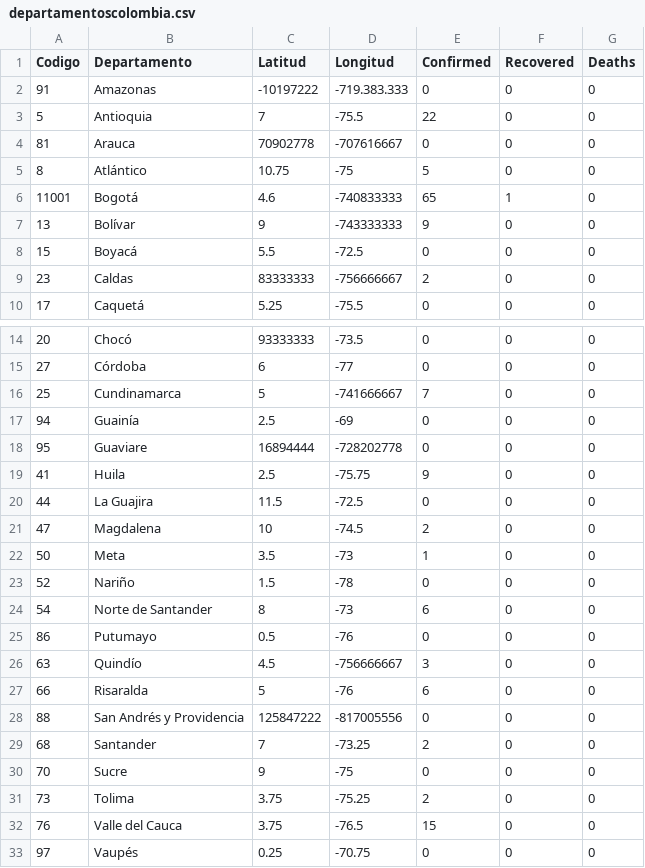
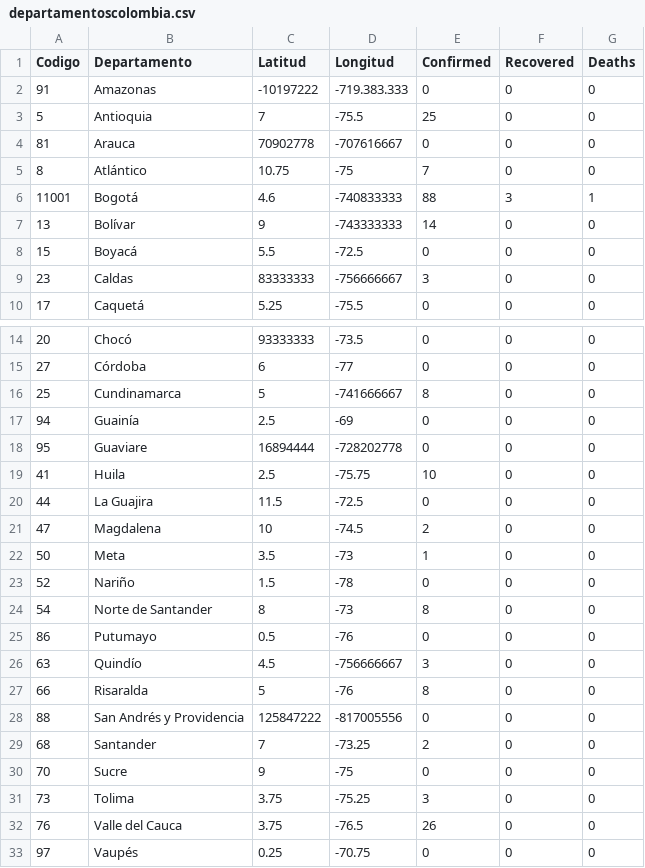
Before and after one commit to Macr1992/Covid19States-Colombia, a CSV file: departamentoscolombia.csv, drawn as a sheet; only a part is shown, gaps mark what is left out.

Commit message:
Add files via upload
uptdate

```diff
--- a/departamentoscolombia.csv
+++ b/departamentoscolombia.csv
@@ -2,9 +2,9 @@ Codigo;Departamento;Latitud;Longitud;Confirmed;Recovered;Deaths
 91;Amazonas;-10197222;-719.383.333;0;0;0
-5;Antioquia;7;-75.5;22;0;0
+5;Antioquia;7;-75.5;25;0;0
 81;Arauca;70902778;-707616667;0;0;0
-8;Atlántico;10.75;-75;5;0;0
-11001;Bogotá;4.6;-740833333;65;1;0
-13;Bolívar;9;-743333333;9;0;0
+8;Atlántico;10.75;-75;7;0;0
+11001;Bogotá;4.6;-740833333;88;3;1
+13;Bolívar;9;-743333333;14;0;0
 15;Boyacá;5.5;-72.5;0;0;0
-23;Caldas;83333333;-756666667;2;0;0
+23;Caldas;83333333;-756666667;3;0;0
 17;Caquetá;5.25;-75.5;0;0;0
@@ -15,6 +15,6 @@ Codigo;Departamento;Latitud;Longitud;Confirmed;Recovered;Deaths
 27;Córdoba;6;-77;0;0;0
-25;Cundinamarca;5;-741666667;7;0;0
+25;Cundinamarca;5;-741666667;8;0;0
 94;Guainía;2.5;-69;0;0;0
 95;Guaviare;16894444;-728202778;0;0;0
-41;Huila;2.5;-75.75;9;0;0
+41;Huila;2.5;-75.75;10;0;0
 44;La Guajira;11.5;-72.5;0;0;0
@@ -23,6 +23,6 @@ Codigo;Departamento;Latitud;Longitud;Confirmed;Recovered;Deaths
 52;Nariño;1.5;-78;0;0;0
-54;Norte de Santander;8;-73;6;0;0
+54;Norte de Santander;8;-73;8;0;0
 86;Putumayo;0.5;-76;0;0;0
 63;Quindío;4.5;-756666667;3;0;0
-66;Risaralda;5;-76;6;0;0
+66;Risaralda;5;-76;8;0;0
 88;San Andrés y Providencia;125847222;-817005556;0;0;0
@@ -30,4 +30,4 @@ Codigo;Departamento;Latitud;Longitud;Confirmed;Recovered;Deaths
 70;Sucre;9;-75;0;0;0
-73;Tolima;3.75;-75.25;2;0;0
-76;Valle del Cauca;3.75;-76.5;15;0;0
+73;Tolima;3.75;-75.25;3;0;0
+76;Valle del Cauca;3.75;-76.5;26;0;0
 97;Vaupés;0.25;-70.75;0;0;0
```
